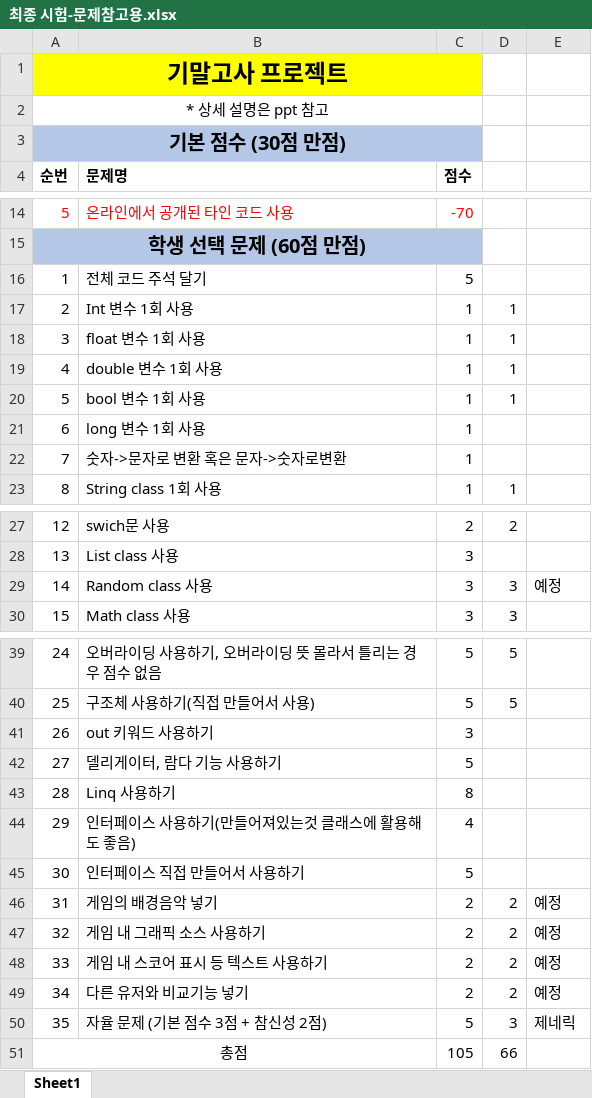
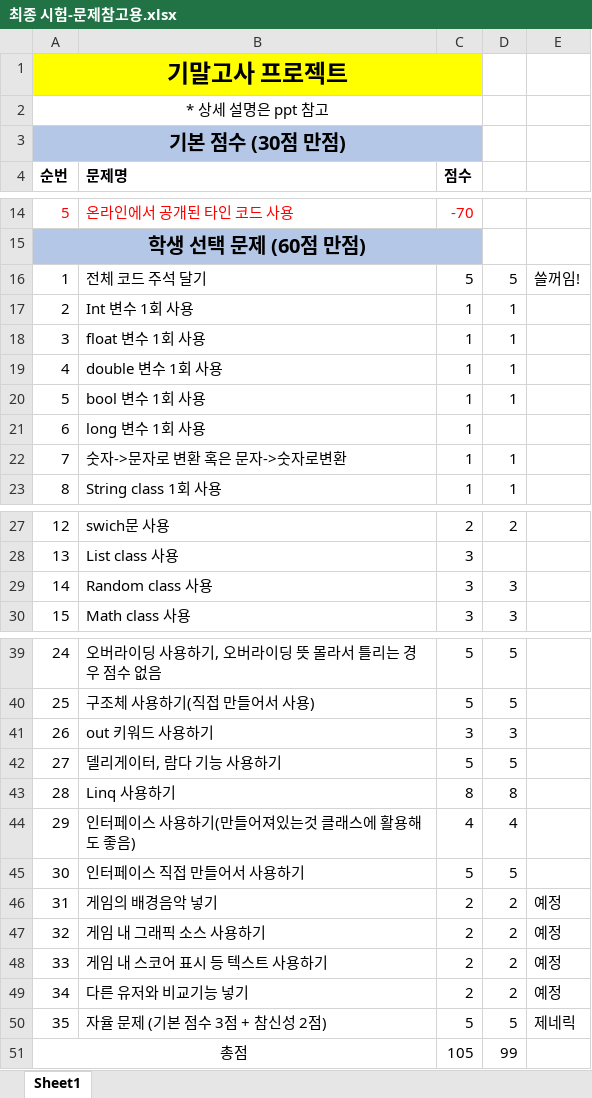
Before and after one commit to JinseobPark/Infinite-War, an Excel workbook: FinalProject/최종 시험-문제참고용.xlsx, sheet Sheet1, drawn as a sheet; only a part is shown, gaps mark what is left out; values as stored, in another font and other column widths than the file's, no borders; charts and pictures not drawn; the diff names each change by its address in the sheet, - before the commit and + after, or states it on an @@ line.

```diff
--- a/FinalProject/최종 시험-문제참고용.xlsx (sheet Sheet1)
+++ b/FinalProject/최종 시험-문제참고용.xlsx (sheet Sheet1)
-D16: (empty)
+D16: 5
-E16: (empty)
+E16: 쓸꺼임!
-D22: (empty)
+D22: 1
-E29: 예정
+E29: (empty)
-D41: (empty)
+D41: 3
-D42: (empty)
+D42: 5
-D43: (empty)
+D43: 8
-D44: (empty)
+D44: 4
-D45: (empty)
+D45: 5
-D50: 3
+D50: 5
-D51: 66
+D51: 99
```
Also changed, not shown: 11 other files.
